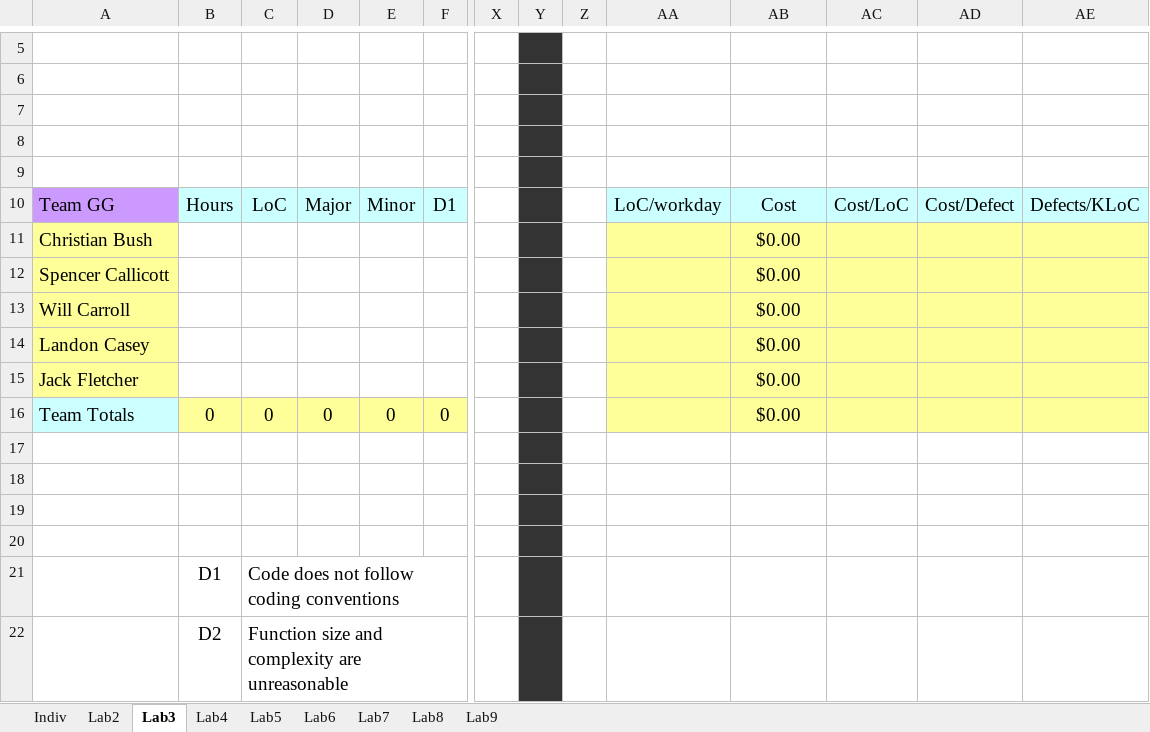
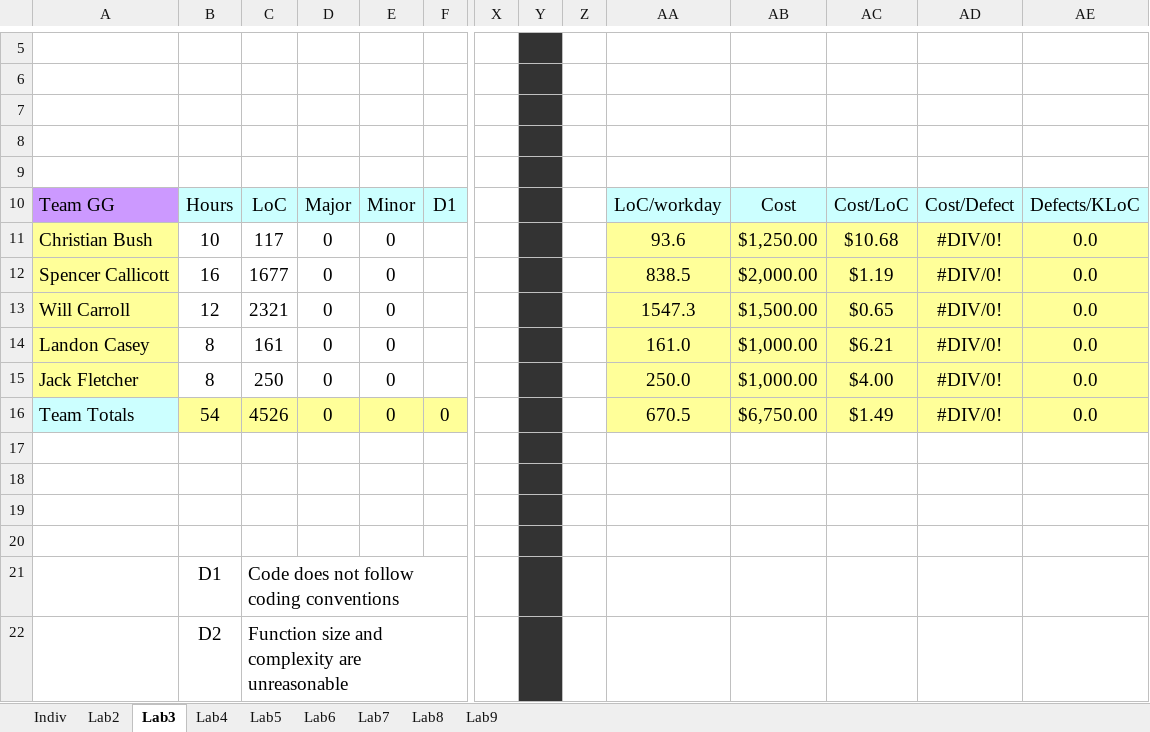
Before and after one commit to Tuxprogrammer/msu_ece4723, an Excel workbook: lab_3/docs/team_sw_metric.xlsx, sheet Lab3, drawn as a sheet; only a part is shown, gaps mark what is left out; values as stored, in another font and other column widths than the file's, no borders; charts and pictures not drawn; removed rows and columns are numbered as before the commit, all else as after; rows hold the shown columns only; the diff names each change by its address in the sheet, - before the commit and + after, or states it on an @@ line.

Commit message:
Add lab 3 software metrics

```diff
--- a/lab_3/docs/team_sw_metric.xlsx (sheet Lab3)
+++ b/lab_3/docs/team_sw_metric.xlsx (sheet Lab3)
-row 11: Christian Bush |  |  |  |  |  |  |  |  |  | $0.00
-row 12: Spencer Callicott |  |  |  |  |  |  |  |  |  | $0.00
-row 13: Will Carroll |  |  |  |  |  |  |  |  |  | $0.00
-row 14: Landon Casey |  |  |  |  |  |  |  |  |  | $0.00
-row 15: Jack Fletcher |  |  |  |  |  |  |  |  |  | $0.00
+row 11: Christian Bush | 10 | 117 | 0 | 0 |  |  |  |  | 93.6 | $1,250.00 | $10.68 | #DIV/0! | 0.0
+row 12: Spencer Callicott | 16 | 1677 | 0 | 0 |  |  |  |  | 838.5 | $2,000.00 | $1.19 | #DIV/0! | 0.0
+row 13: Will Carroll | 12 | 2321 | 0 | 0 |  |  |  |  | 1547.3 | $1,500.00 | $0.65 | #DIV/0! | 0.0
+row 14: Landon Casey | 8 | 161 | 0 | 0 |  |  |  |  | 161.0 | $1,000.00 | $6.21 | #DIV/0! | 0.0
+row 15: Jack Fletcher | 8 | 250 | 0 | 0 |  |  |  |  | 250.0 | $1,000.00 | $4.00 | #DIV/0! | 0.0
-B16: 0
+B16: 54
-C16: 0
+C16: 4526
-AA16: (empty)
+AA16: 670.5
-AB16: $0.00
+AB16: $6,750.00
-AC16: (empty)
+AC16: $1.49
-AD16: (empty)
+AD16: #DIV/0!
-AE16: (empty)
+AE16: 0.0
```
Also changed, not shown: sheet Indiv, formulas that keep their value, charts or pictures, 1 other file.
